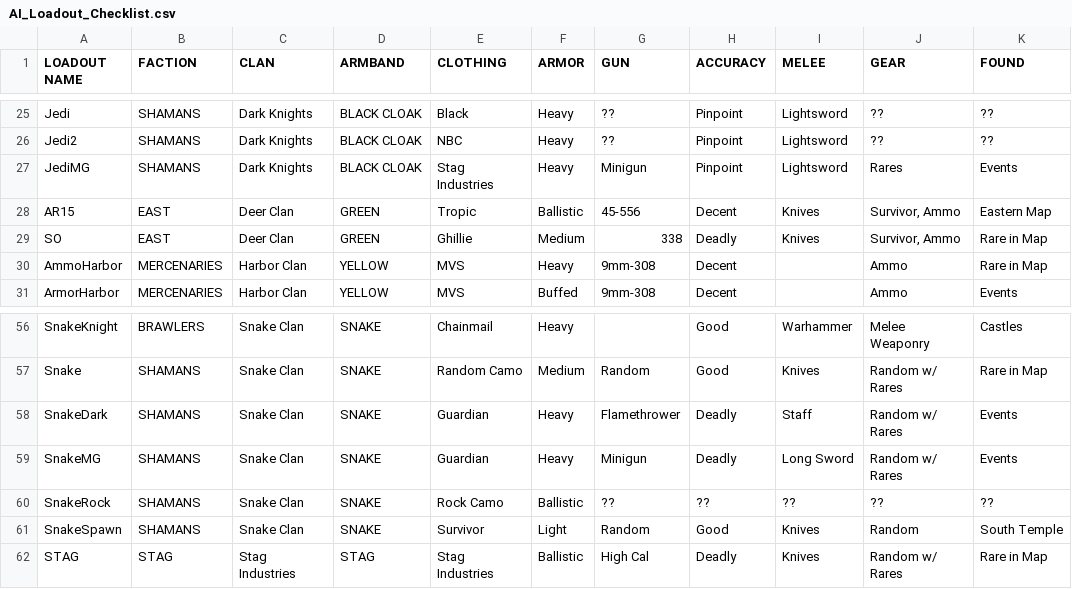
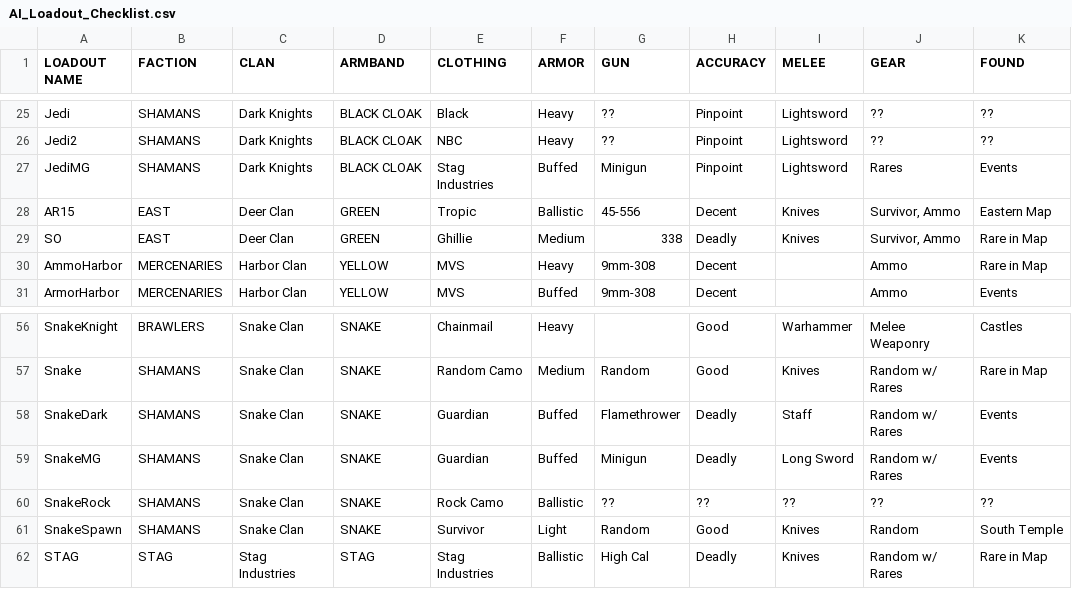
Before and after one commit to AlphaEye420/ApocalypseIsle, a CSV file: AI_Loadout_Checklist.csv, drawn as a sheet; only a part is shown, gaps mark what is left out; the diff names each change by its address in the sheet, - before the commit and + after, or states it on an @@ line.

Commit message:
Apocalypse Isle Wiki

```diff
--- a/AI_Loadout_Checklist.csv
+++ b/AI_Loadout_Checklist.csv
-F27 (ARMOR): Heavy
+F27 (ARMOR): Buffed
-F58:F59 (ARMOR): Heavy
+F58:F59 (ARMOR): Buffed
```
